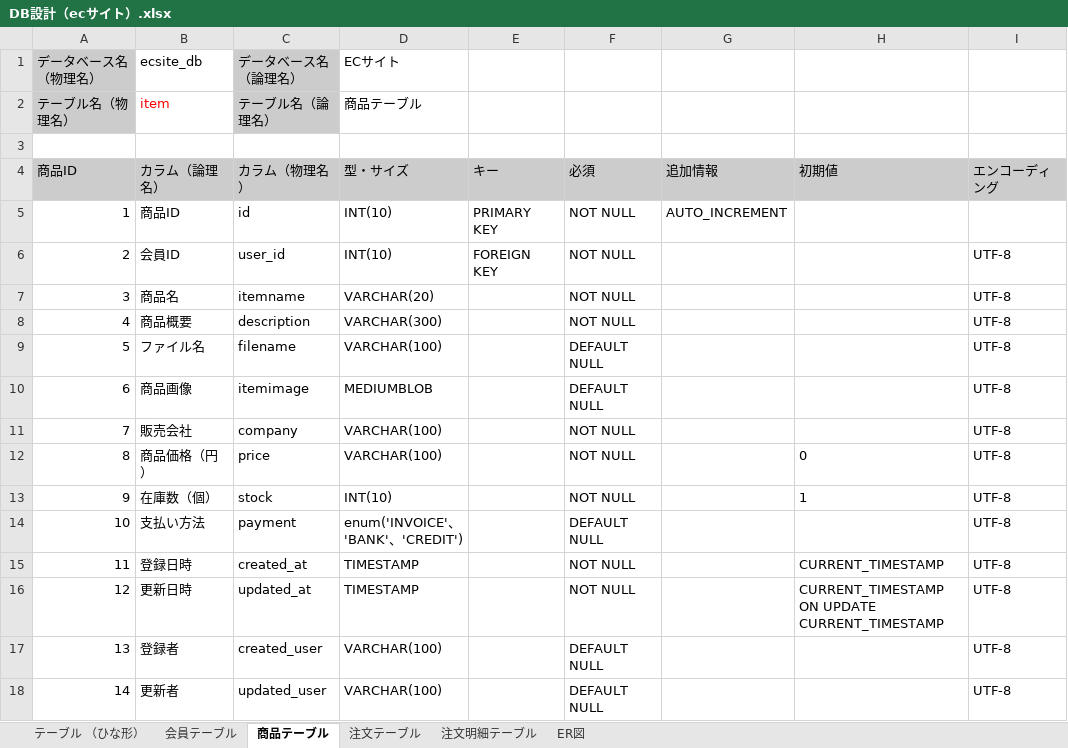
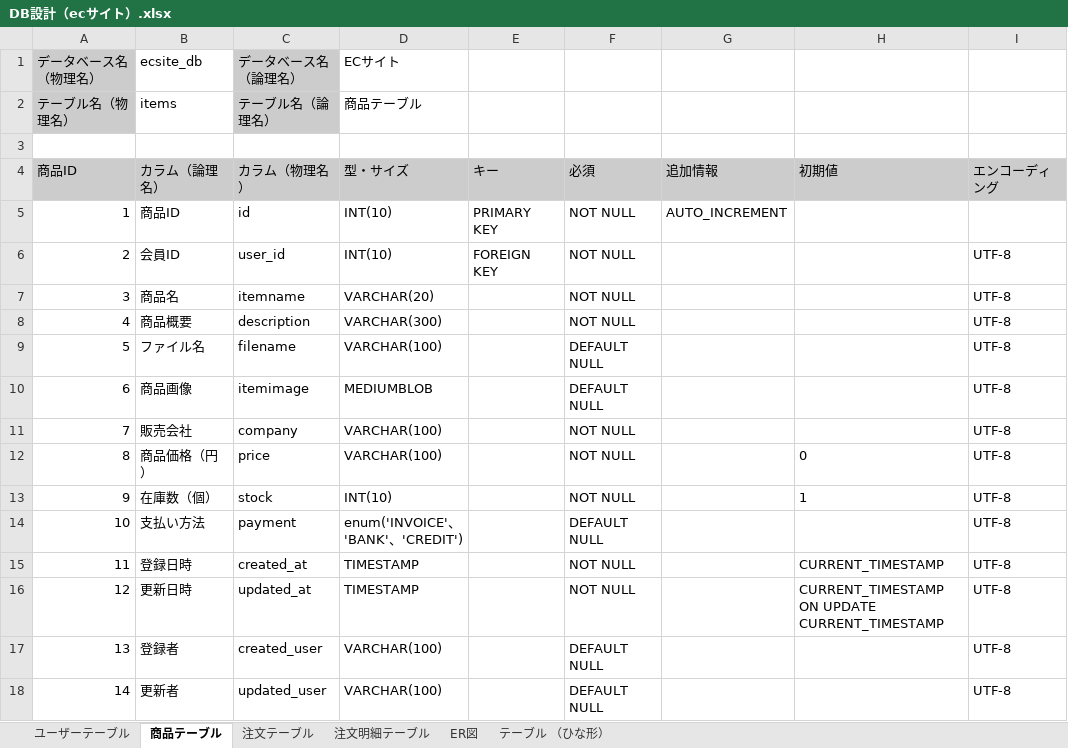
Before and after one commit to tamaogithub/ecsite, an Excel workbook: src/main/resources/static/docs/2.Design/DetailDesign/DB設計（ecサイト）.xlsx, sheet 商品テーブル, drawn as a sheet; only a part is shown; values as stored, in another font and other column widths than the file's, no borders; charts and pictures not drawn; the diff names each change by its address in the sheet, - before the commit and + after, or states it on an @@ line.

```diff
--- a/src/main/resources/static/docs/2.Design/DetailDesign/DB設計（ecサイト）.xlsx (sheet 商品テーブル)
+++ b/src/main/resources/static/docs/2.Design/DetailDesign/DB設計（ecサイト）.xlsx (sheet 商品テーブル)
-sheet tab: 会員テーブル
+sheet tab: ユーザーテーブル
@@ sheet tab order changed: ユーザーテーブル | 商品テーブル | 注文テーブル | 注文明細テーブル | ER図 | テーブル （ひな形） @@
-B2 (カラム（論理名）): item
+B2 (カラム（論理名）): items
-B2 text colour: #FF0000
+B2 text colour: black
```
Also changed, not shown: sheet 注文テーブル, sheet ユーザーテーブル, sheet 注文明細テーブル, charts or pictures.
